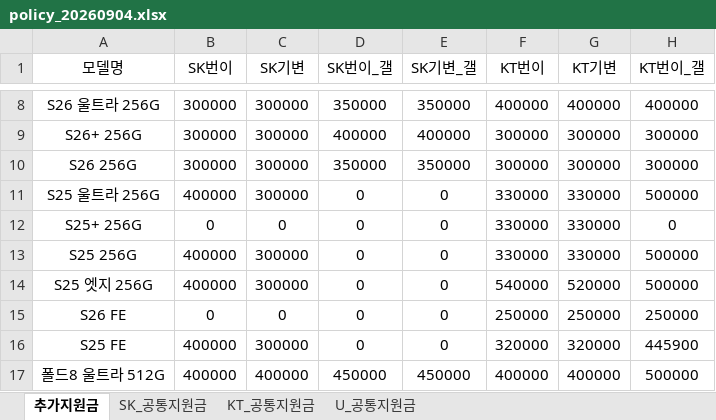
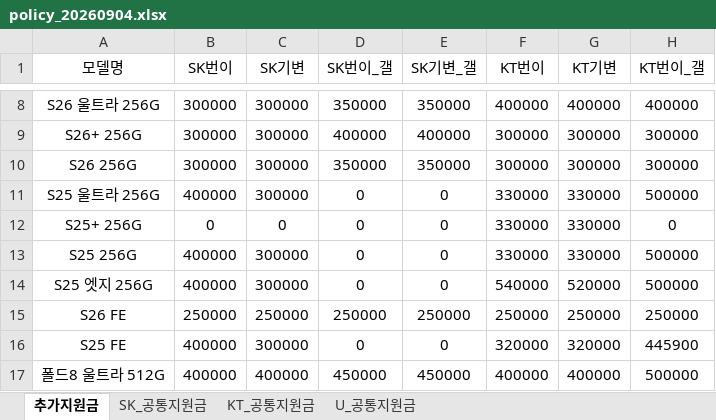
Before and after one commit to EomTaeWoong/-, an Excel workbook: policy_20260904.xlsx, sheet 추가지원금, drawn as a sheet; only a part is shown, gaps mark what is left out; values as stored, in another font and other column widths than the file's, no borders; the diff names each change by its address in the sheet, - before the commit and + after, or states it on an @@ line.

Commit message:
Add files via upload

```diff
--- a/policy_20260904.xlsx (sheet 추가지원금)
+++ b/policy_20260904.xlsx (sheet 추가지원금)
-B15 (SK번이): 0
+B15 (SK번이): 250000
-C15 (SK기변): 0
+C15 (SK기변): 250000
-D15 (SK번이_갤): 0
+D15 (SK번이_갤): 250000
-E15 (SK기변_갤): 0
+E15 (SK기변_갤): 250000
```
